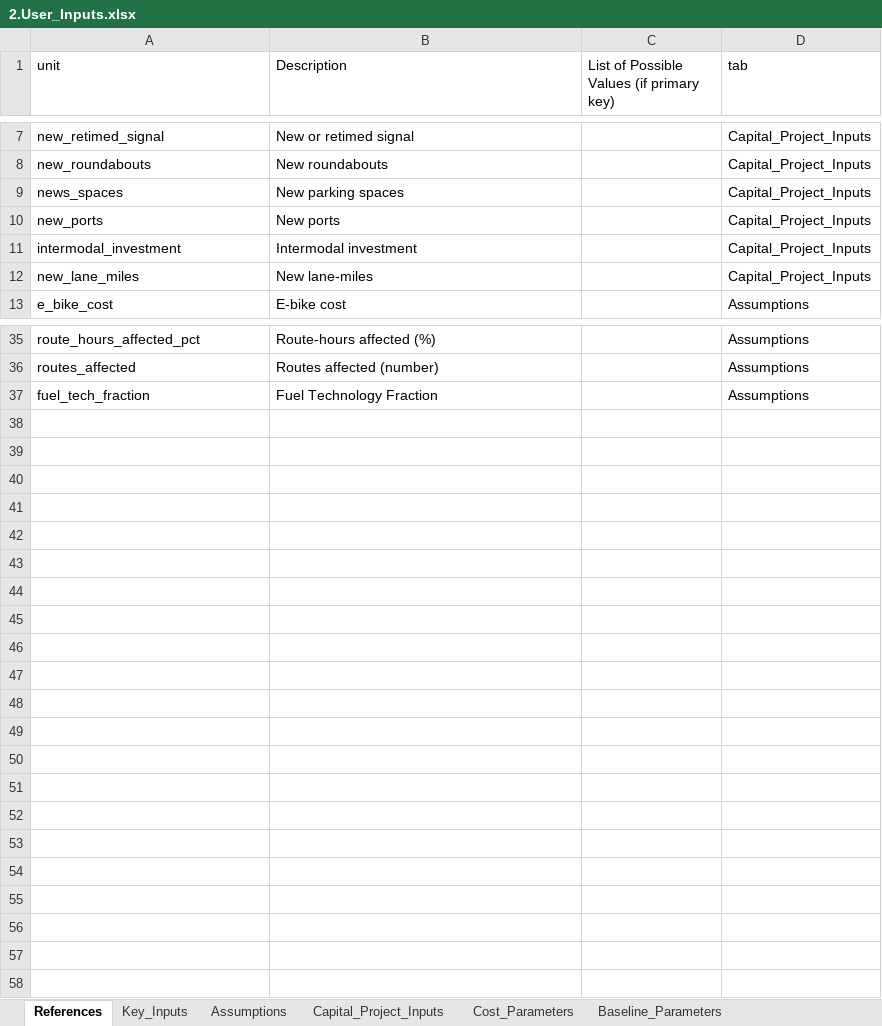
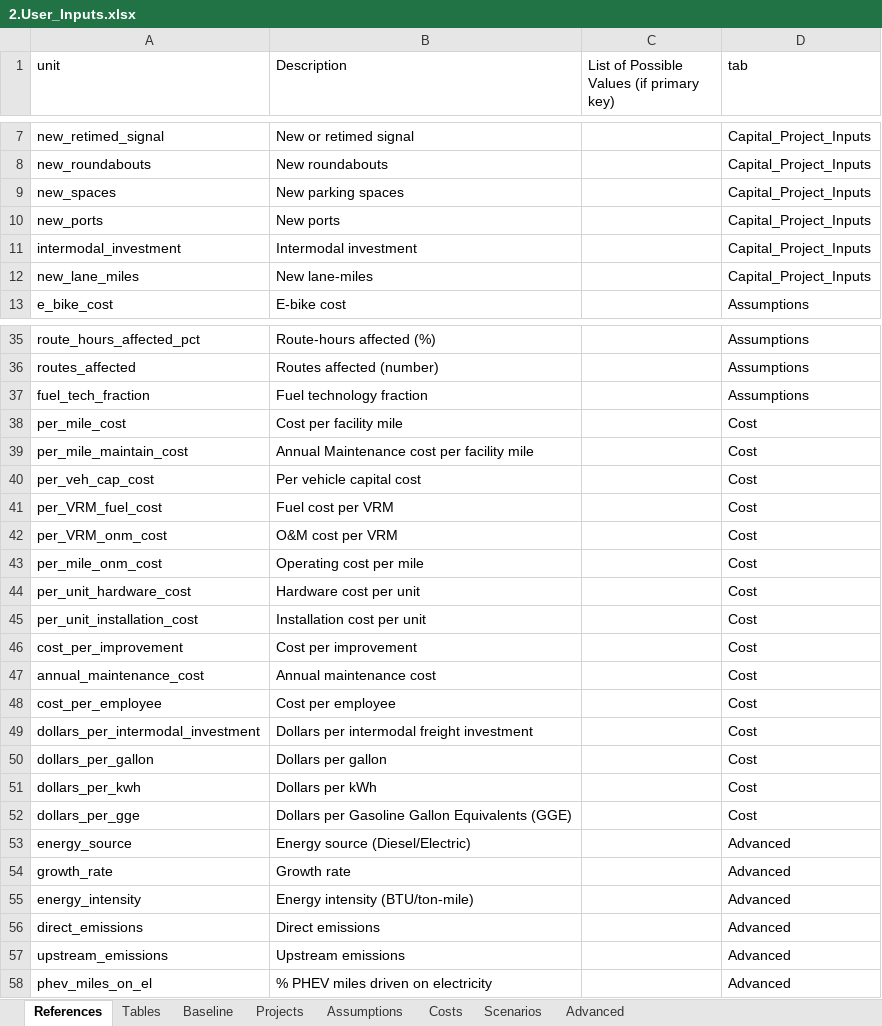
Before and after one commit to camsys/TEACART, an Excel workbook: 2.User_Inputs.xlsx, sheet References, drawn as a sheet; only a part is shown, gaps mark what is left out; values as stored, in another font and other column widths than the file's, no borders; the diff names each change by its address in the sheet, - before the commit and + after, or states it on an @@ line.

```diff
--- a/2.User_Inputs.xlsx (sheet References)
+++ b/2.User_Inputs.xlsx (sheet References)
-sheet tab: Key_Inputs
+sheet tab: Baseline
-sheet tab: Capital_Project_Inputs
+sheet tab: Projects
-sheet tab: Cost_Parameters
+sheet tab: Costs
-sheet tab: Baseline_Parameters
+sheet tab: Tables
+sheet tab: Scenarios
+sheet tab: Advanced
@@ sheet tab order changed: References | Tables | Baseline | Projects | Assumptions | Costs | Scenarios | Advanced @@
-A9 (unit): news_spaces
+A9 (unit): new_spaces
-B37 (Description): Fuel Technology Fraction
+B37 (Description): Fuel technology fraction
+row 38: per_mile_cost | Cost per facility mile |  | Cost
+row 39: per_mile_maintain_cost | Annual Maintenance cost per facility mile |  | Cost
+row 40: per_veh_cap_cost | Per vehicle capital cost |  | Cost
+row 41: per_VRM_fuel_cost | Fuel cost per VRM |  | Cost
+row 42: per_VRM_onm_cost | O&M cost per VRM |  | Cost
+row 43: per_mile_onm_cost | Operating cost per mile |  | Cost
+row 44: per_unit_hardware_cost | Hardware cost per unit |  | Cost
+row 45: per_unit_installation_cost | Installation cost per unit |  | Cost
+row 46: cost_per_improvement | Cost per improvement |  | Cost
+row 47: annual_maintenance_cost | Annual maintenance cost |  | Cost
+row 48: cost_per_employee | Cost per employee |  | Cost
+row 49: dollars_per_intermodal_investment | Dollars per intermodal freight investment |  | Cost
+row 50: dollars_per_gallon | Dollars per gallon |  | Cost
+row 51: dollars_per_kwh | Dollars per kWh |  | Cost
+row 52: dollars_per_gge | Dollars per Gasoline Gallon Equivalents (GGE) |  | Cost
+row 53: energy_source | Energy source (Diesel/Electric) |  | Advanced
+row 54: growth_rate | Growth rate |  | Advanced
+row 55: energy_intensity | Energy intensity (BTU/ton-mile) |  | Advanced
+row 56: direct_emissions | Direct emissions |  | Advanced
+row 57: upstream_emissions | Upstream emissions |  | Advanced
+row 58: phev_miles_on_el | % PHEV miles driven on electricity |  | Advanced
```
Also changed, not shown: sheet Costs, sheet Assumptions, sheet Baseline, 1 other file.
